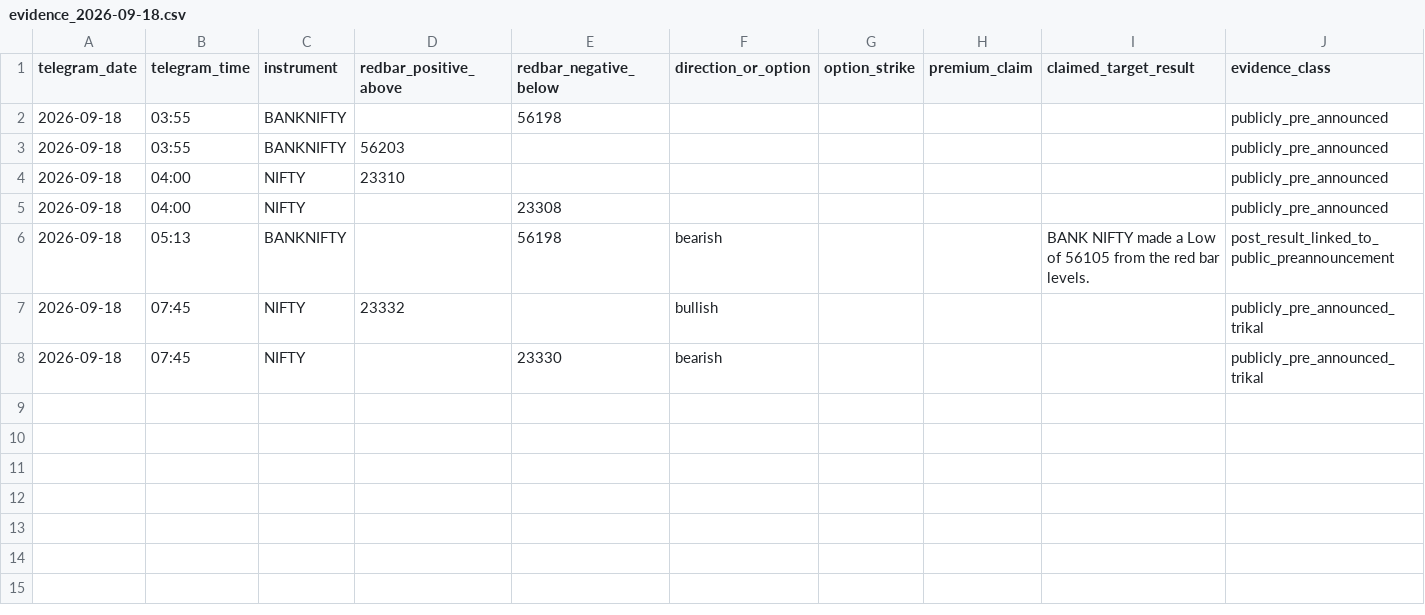
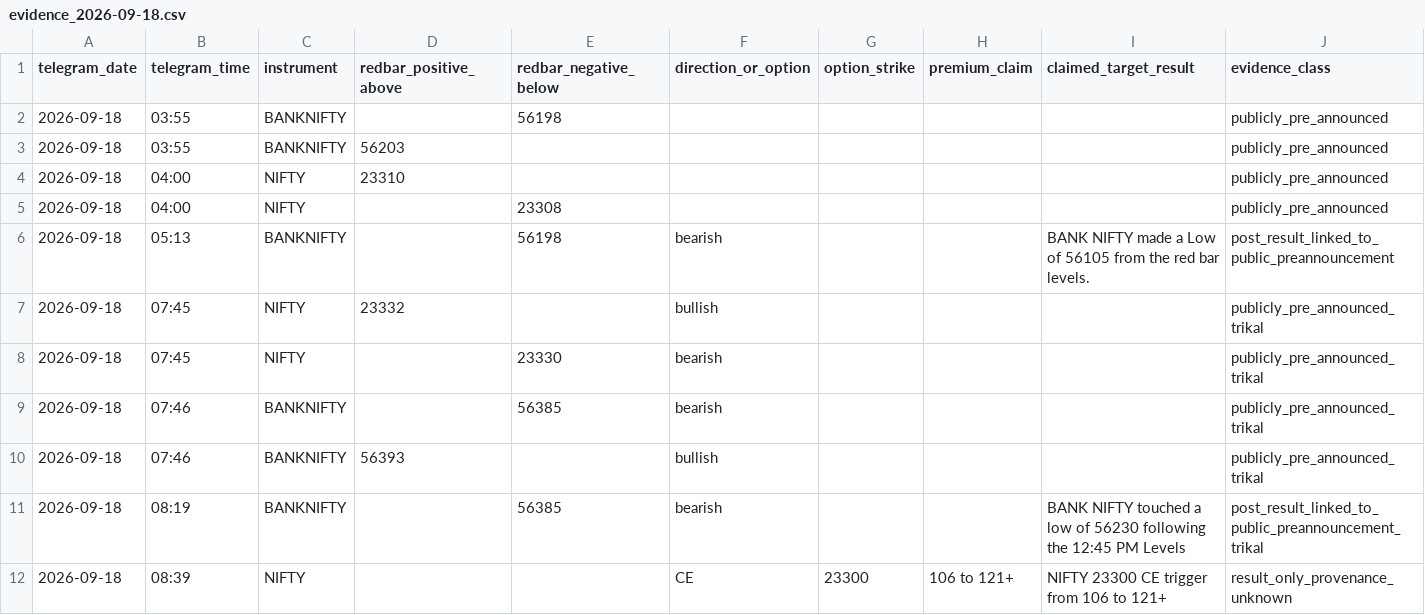
Before and after one commit to sandipangadi/DefineEdge-2.0, a CSV file: research/redbar/telegram/evidence_2026-09-18.csv, drawn as a sheet; only a part is shown; rows hold the shown columns only; the diff names each change by its address in the sheet, - before the commit and + after, or states it on an @@ line.

Commit message:
Add 18 Sep BANKNIFTY Trikal follow-through and NIFTY CE result

```diff
--- a/research/redbar/telegram/evidence_2026-09-18.csv
+++ b/research/redbar/telegram/evidence_2026-09-18.csv
+row 9: 2026-09-18 | 07:46 | BANKNIFTY |  | 56385 | bearish |  |  |  | publicly_pre_announced_trikal
+row 10: 2026-09-18 | 07:46 | BANKNIFTY | 56393 |  | bullish |  |  |  | publicly_pre_announced_trikal
+row 11: 2026-09-18 | 08:19 | BANKNIFTY |  | 56385 | bearish |  |  | BANK NIFTY touched a low of 56230 following the 12:45 PM Levels | post_result_linked_to_public_preannouncement_trikal
+row 12: 2026-09-18 | 08:39 | NIFTY |  |  | CE | 23300 | 106 to 121+ | NIFTY 23300 CE trigger from 106 to 121+ | result_only_provenance_unknown
```
